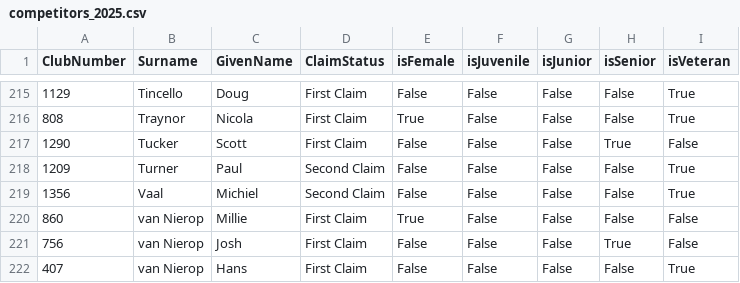
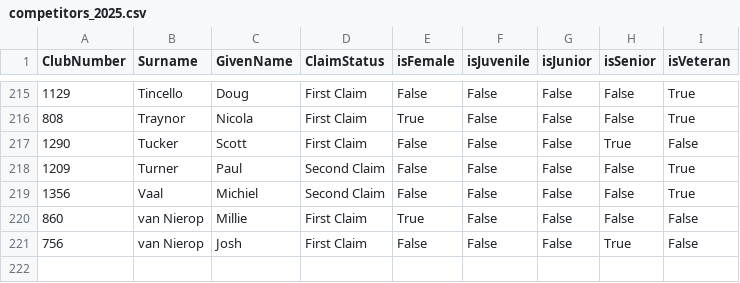
Before and after one commit to WellandValleyCC/WellandValleyCC.github.io, a CSV file: data/competitors_2025.csv, drawn as a sheet; only a part is shown, gaps mark what is left out.

Commit message:
Trigger pipeline with data/competitors_2025.csv

```diff
--- a/data/competitors_2025.csv
+++ b/data/competitors_2025.csv
@@ -221,2 +221 @@ ClubNumber,Surname,GivenName,ClaimStatus,isFemale,isJuvenile,isJunior,isSenior,i
 756,van Nierop,Josh,First Claim,False,False,False,True,False
-407,van Nierop,Hans,First Claim,False,False,False,False,True
```
